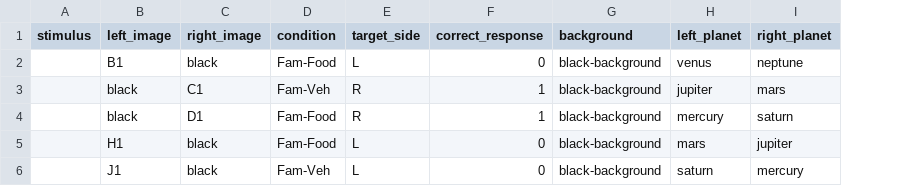
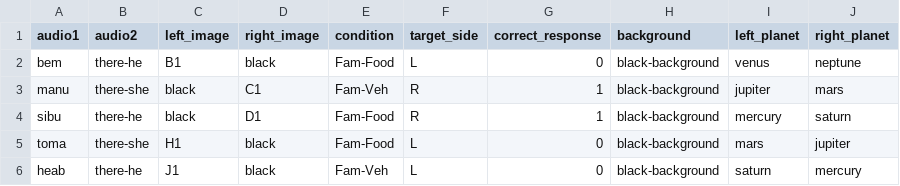
Before and after one commit to rpomper/CVP, a CSV file: orders/PreFam-Order-1.csv, drawn as a sheet; removed rows and columns are numbered as before the commit, all else as after; the diff names each change by its address in the sheet, - before the commit and + after, or states it on an @@ line.

```diff
--- a/orders/PreFam-Order-1.csv
+++ b/orders/PreFam-Order-1.csv
-column A (stimulus), empty
+column A (audio1), rows 2-6: bem | manu | sibu | toma | heab
+column B (audio2), rows 2-6: there-he | there-she | there-he | there-she | there-he
```
Also changed, not shown: 1 other file.
